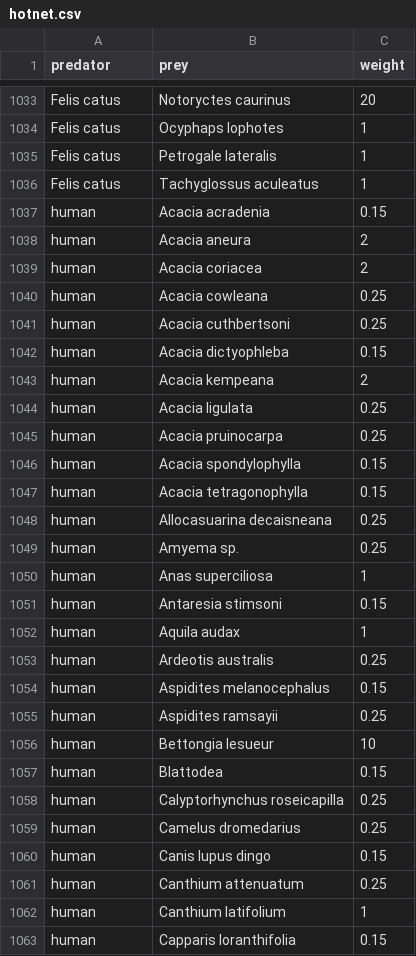
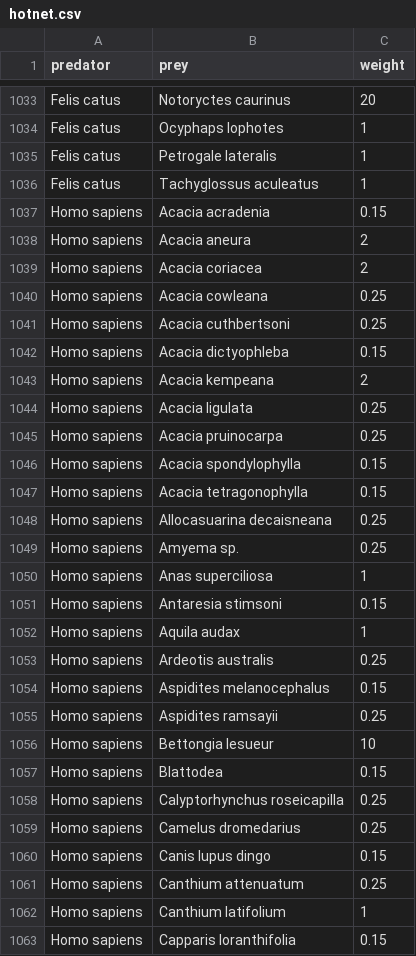
Before and after one commit to dietahanson/AustraliaLoopAnalysis, a CSV file: R_code/hotnet.csv, drawn as a sheet; only a part is shown, gaps mark what is left out; the diff covers the shown part only.

Commit message:
groups
added code to add tg and aic groups to species list, then write an input file for loop analysis that can use any of those groups

```diff
--- a/R_code/hotnet.csv
+++ b/R_code/hotnet.csv
@@ -1036,28 +1036,28 @@ Felis catus,Petrogale lateralis,1
 Felis catus,Tachyglossus aculeatus,1
-human,Acacia acradenia,0.15
-human,Acacia aneura,2
-human,Acacia coriacea,2
-human,Acacia cowleana,0.25
-human,Acacia cuthbertsoni,0.25
-human,Acacia dictyophleba,0.15
-human,Acacia kempeana,2
-human,Acacia ligulata,0.25
-human,Acacia pruinocarpa,0.25
-human,Acacia spondylophylla,0.15
-human,Acacia tetragonophylla,0.15
-human,Allocasuarina decaisneana,0.25
-human,Amyema sp.,0.25
-human,Anas superciliosa,1
-human,Antaresia stimsoni,0.15
-human,Aquila audax,1
-human,Ardeotis australis,0.25
-human,Aspidites melanocephalus,0.15
-human,Aspidites ramsayii,0.25
-human,Bettongia lesueur,10
-human,Blattodea,0.15
-human,Calyptorhynchus roseicapilla,0.25
-human,Camelus dromedarius,0.25
-human,Canis lupus dingo,0.15
-human,Canthium attenuatum,0.25
-human,Canthium latifolium,1
-human,Capparis loranthifolia,0.15
+Homo sapiens,Acacia acradenia,0.15
+Homo sapiens,Acacia aneura,2
+Homo sapiens,Acacia coriacea,2
+Homo sapiens,Acacia cowleana,0.25
+Homo sapiens,Acacia cuthbertsoni,0.25
+Homo sapiens,Acacia dictyophleba,0.15
+Homo sapiens,Acacia kempeana,2
+Homo sapiens,Acacia ligulata,0.25
+Homo sapiens,Acacia pruinocarpa,0.25
+Homo sapiens,Acacia spondylophylla,0.15
+Homo sapiens,Acacia tetragonophylla,0.15
+Homo sapiens,Allocasuarina decaisneana,0.25
+Homo sapiens,Amyema sp.,0.25
+Homo sapiens,Anas superciliosa,1
+Homo sapiens,Antaresia stimsoni,0.15
+Homo sapiens,Aquila audax,1
+Homo sapiens,Ardeotis australis,0.25
+Homo sapiens,Aspidites melanocephalus,0.15
+Homo sapiens,Aspidites ramsayii,0.25
+Homo sapiens,Bettongia lesueur,10
+Homo sapiens,Blattodea,0.15
+Homo sapiens,Calyptorhynchus roseicapilla,0.25
+Homo sapiens,Camelus dromedarius,0.25
+Homo sapiens,Canis lupus dingo,0.15
+Homo sapiens,Canthium attenuatum,0.25
+Homo sapiens,Canthium latifolium,1
+Homo sapiens,Capparis loranthifolia,0.15
```
Also changed, not shown: 65 edited cells elsewhere in this file, R_code/stefgroups.csv, 6 other files.
